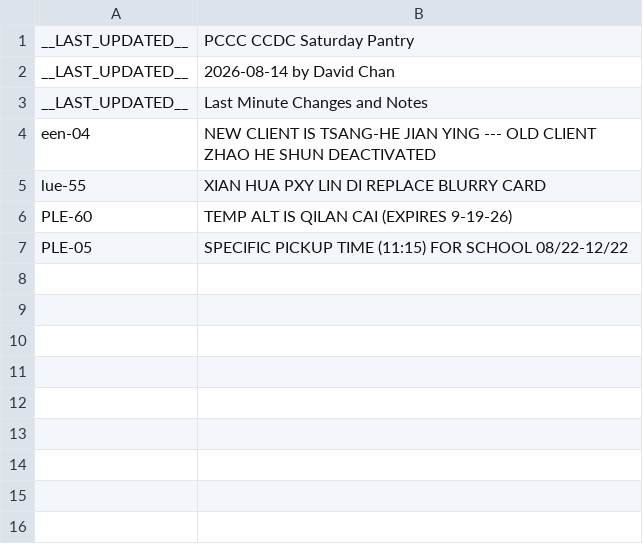
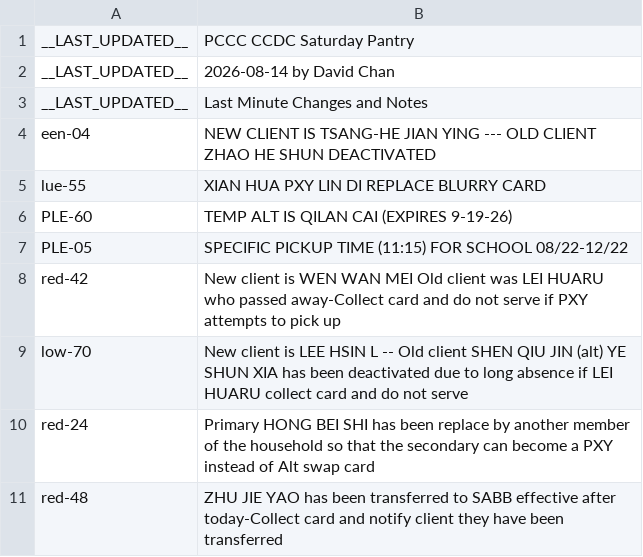
Before and after one commit to PCCSF-FOODPANTRY/PCCC-Cards, a CSV file: data.csv, drawn as a sheet.

Commit message:
Update data.csv

```diff
--- a/data.csv
+++ b/data.csv
@@ -7 +7,5 @@ PLE-60,TEMP ALT IS QILAN CAI (EXPIRES 9-19-26)
 PLE-05,SPECIFIC PICKUP TIME (11:15) FOR SCHOOL 08/22-12/22
+red-42,New client is WEN WAN MEI Old client was LEI HUARU who passed away-Collect card and do not serve if PXY attempts to pick up
+low-70,New client is LEE HSIN L -- Old client SHEN QIU JIN (alt) YE SHUN XIA has been deactivated due to long absence if LEI HUARU collect card and do not serve
+red-24,Primary HONG BEI SHI has been replace by another member of the household so that the secondary can become a PXY instead of Alt swap card
+red-48,ZHU JIE YAO has been transferred to SABB effective after today-Collect card and notify client they have been transferred
```
